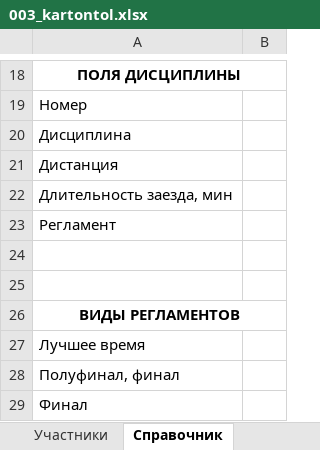
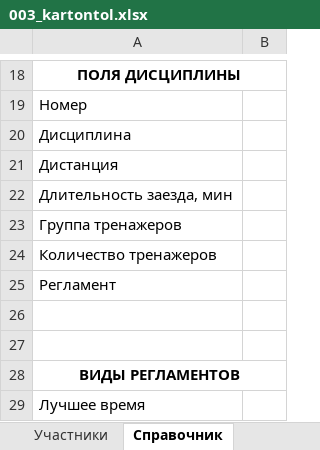
Before and after one commit to rustemnasyrov/boat-race-emulator, an Excel workbook: sandbox/003_kartontol.xlsx, sheet Справочник, drawn as a sheet; only a part is shown, gaps mark what is left out; the shorter side is filled out with more unchanged rows; values as stored, in another font and other column widths than the file's, no borders; the diff names each change by its address in the sheet, - before the commit and + after, or states it on an @@ line.

```diff
--- a/sandbox/003_kartontol.xlsx (sheet Справочник)
+++ b/sandbox/003_kartontol.xlsx (sheet Справочник)
+row 23: Группа тренажеров
+row 24: Количество тренажеров
```
Also changed, not shown: sheet Дисциплины, 1 other file.
